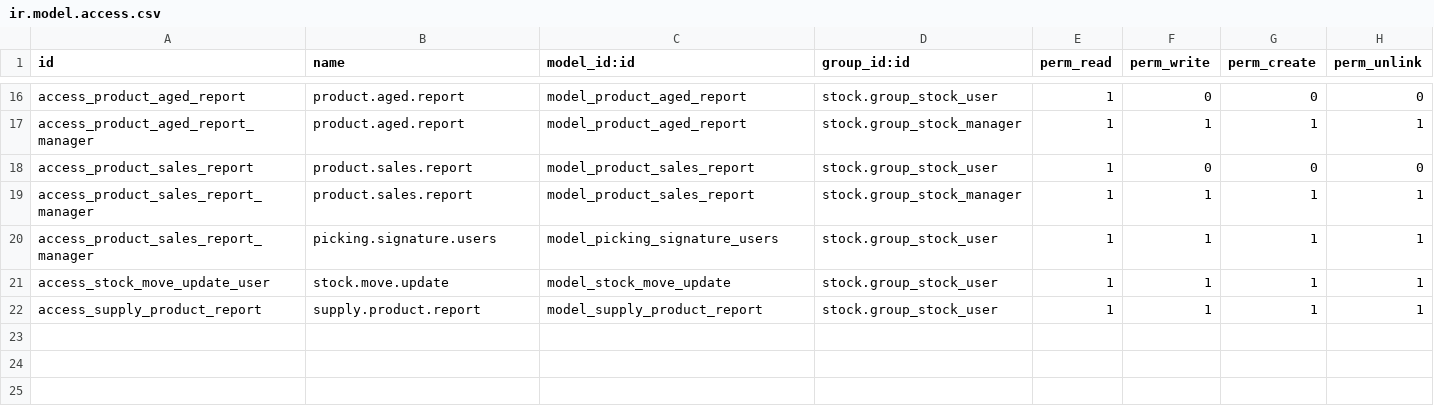
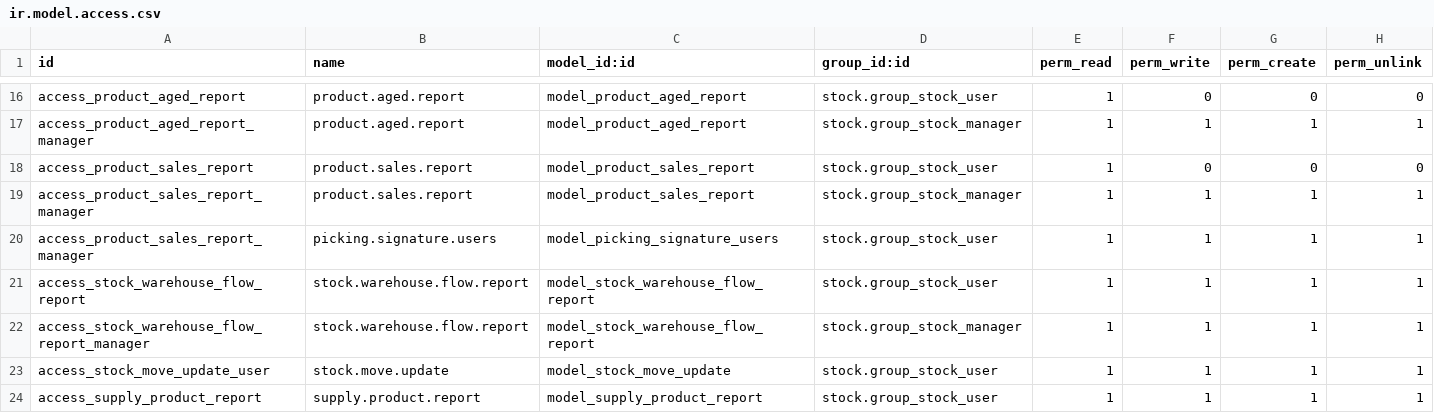
Before and after one commit to towuudorj/vertexmon_erp_v17, a CSV file: l10n_mn_stock/security/ir.model.access.csv, drawn as a sheet; only a part is shown, gaps mark what is left out.

```diff
--- a/l10n_mn_stock/security/ir.model.access.csv
+++ b/l10n_mn_stock/security/ir.model.access.csv
@@ -20,2 +20,4 @@ access_product_sales_report_manager,product.sales.report,model_product_sales_rep
 access_product_sales_report_manager,picking.signature.users,model_picking_signature_users,stock.group_stock_user,1,1,1,1
+access_stock_warehouse_flow_report,stock.warehouse.flow.report,model_stock_warehouse_flow_report,stock.group_stock_user,1,1,1,1
+access_stock_warehouse_flow_report_manager,stock.warehouse.flow.report,model_stock_warehouse_flow_report,stock.group_stock_manager,1,1,1,1
 access_stock_move_update_user,stock.move.update,model_stock_move_update,stock.group_stock_user,1,1,1,1
```
Also changed, not shown: 8 other files.
